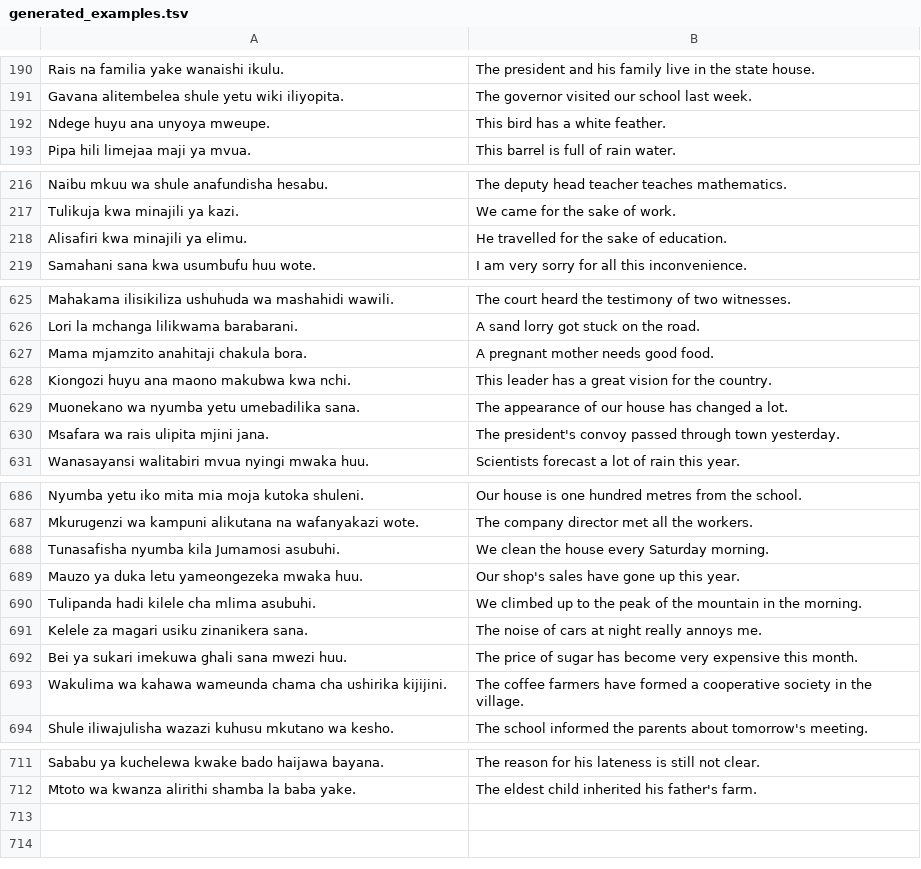
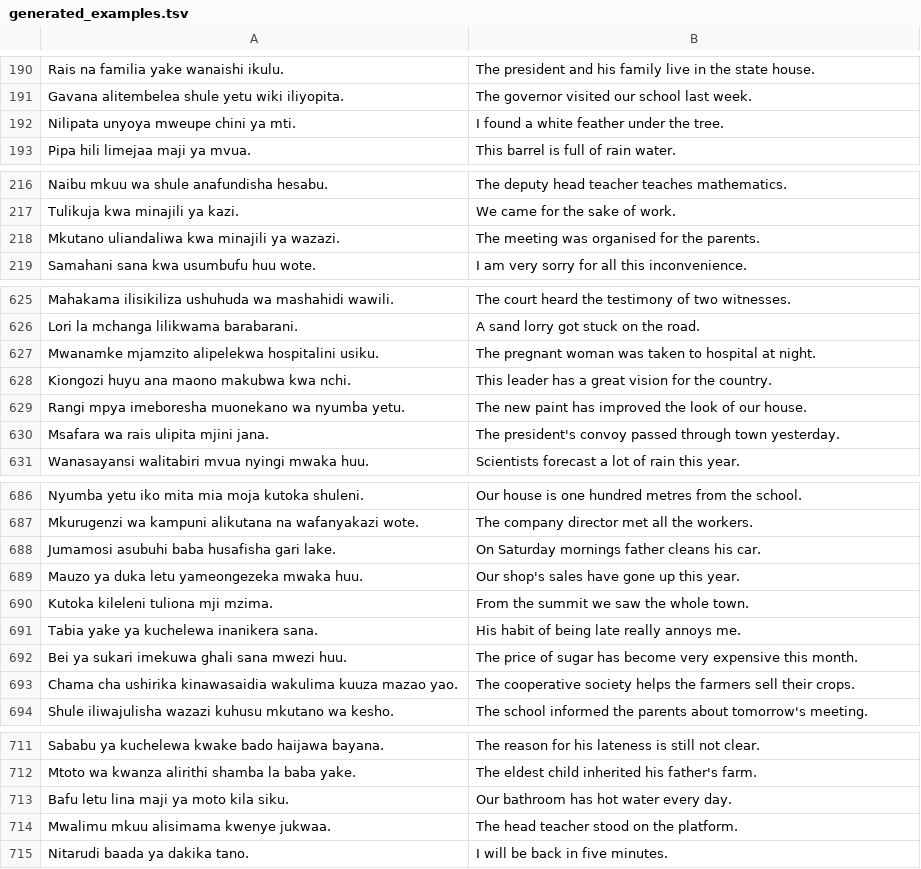
Before and after one commit to Bannerless-Studio/swahili, a TSV file: tools/generated_examples.tsv, drawn as a sheet; only a part is shown, gaps mark what is left out; the diff covers the shown part only.

```diff
--- a/tools/generated_examples.tsv
+++ b/tools/generated_examples.tsv
@@ -191,3 +191,3 @@ Rais na familia yake wanaishi ikulu.	The president and his family live in the st
 Gavana alitembelea shule yetu wiki iliyopita.	The governor visited our school last week.
-Ndege huyu ana unyoya mweupe.	This bird has a white feather.
+Nilipata unyoya mweupe chini ya mti.	I found a white feather under the tree.
 Pipa hili limejaa maji ya mvua.	This barrel is full of rain water.
@@ -217,3 +217,3 @@ Naibu mkuu wa shule anafundisha hesabu.	The deputy head teacher teaches mathemat
 Tulikuja kwa minajili ya kazi.	We came for the sake of work.
-Alisafiri kwa minajili ya elimu.	He travelled for the sake of education.
+Mkutano uliandaliwa kwa minajili ya wazazi.	The meeting was organised for the parents.
 Samahani sana kwa usumbufu huu wote.	I am very sorry for all this inconvenience.
@@ -626,5 +626,5 @@ Mahakama ilisikiliza ushuhuda wa mashahidi wawili.	The court heard the testimony
 Lori la mchanga lilikwama barabarani.	A sand lorry got stuck on the road.
-Mama mjamzito anahitaji chakula bora.	A pregnant mother needs good food.
+Mwanamke mjamzito alipelekwa hospitalini usiku.	The pregnant woman was taken to hospital at night.
 Kiongozi huyu ana maono makubwa kwa nchi.	This leader has a great vision for the country.
-Muonekano wa nyumba yetu umebadilika sana.	The appearance of our house has changed a lot.
+Rangi mpya imeboresha muonekano wa nyumba yetu.	The new paint has improved the look of our house.
 Msafara wa rais ulipita mjini jana.	The president's convoy passed through town yesterday.
@@ -687,8 +687,8 @@ Nyumba yetu iko mita mia moja kutoka shuleni.	Our house is one hundred metres fr
 Mkurugenzi wa kampuni alikutana na wafanyakazi wote.	The company director met all the workers.
-Tunasafisha nyumba kila Jumamosi asubuhi.	We clean the house every Saturday morning.
+Jumamosi asubuhi baba husafisha gari lake.	On Saturday mornings father cleans his car.
 Mauzo ya duka letu yameongezeka mwaka huu.	Our shop's sales have gone up this year.
-Tulipanda hadi kilele cha mlima asubuhi.	We climbed up to the peak of the mountain in the morning.
-Kelele za magari usiku zinanikera sana.	The noise of cars at night really annoys me.
+Kutoka kileleni tuliona mji mzima.	From the summit we saw the whole town.
+Tabia yake ya kuchelewa inanikera sana.	His habit of being late really annoys me.
 Bei ya sukari imekuwa ghali sana mwezi huu.	The price of sugar has become very expensive this month.
-Wakulima wa kahawa wameunda chama cha ushirika kijijini.	The coffee farmers have formed a cooperative society in the village.
+Chama cha ushirika kinawasaidia wakulima kuuza mazao yao.	The cooperative society helps the farmers sell their crops.
 Shule iliwajulisha wazazi kuhusu mkutano wa kesho.	The school informed the parents about tomorrow's meeting.
@@ -712 +712,4 @@ Sababu ya kuchelewa kwake bado haijawa bayana.	The reason for his lateness is st
 Mtoto wa kwanza alirithi shamba la baba yake.	The eldest child inherited his father's farm.
+Bafu letu lina maji ya moto kila siku.	Our bathroom has hot water every day.
+Mwalimu mkuu alisimama kwenye jukwaa.	The head teacher stood on the platform.
+Nitarudi baada ya dakika tano.	I will be back in five minutes.
```
Also changed, not shown: 16 added rows and 16 removed rows elsewhere in this file, 4 other files.
